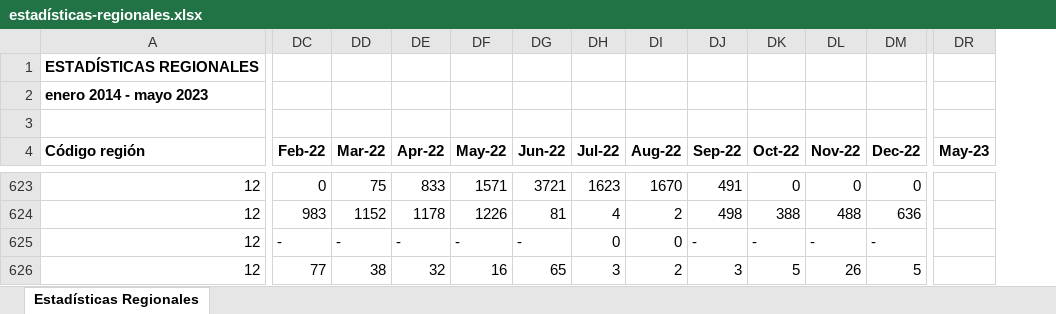
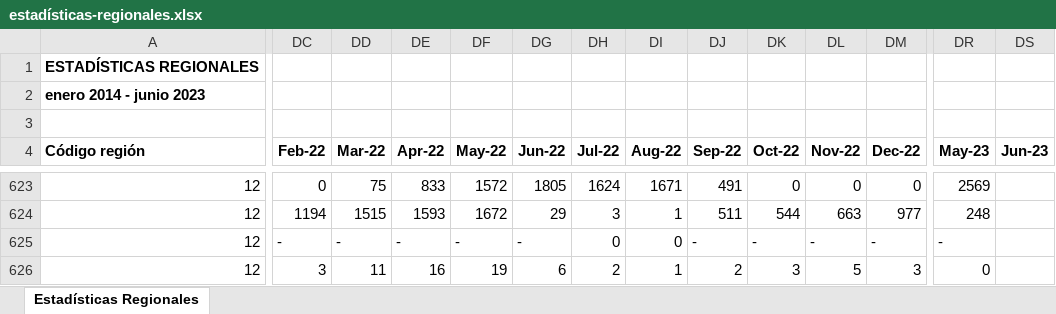
Before and after one commit to Sud-Austral/EstadisticasRegionales, an Excel workbook: Estadísticas Regionales/estadísticas-regionales.xlsx, sheet Estadísticas Regionales, drawn as a sheet; only a part is shown, gaps mark what is left out; values as stored, in another font and other column widths than the file's, no borders; the diff covers the shown part only; the diff names each change by its address in the sheet, - before the commit and + after, or states it on an @@ line.

```diff
--- a/Estadísticas Regionales/estadísticas-regionales.xlsx (sheet Estadísticas Regionales)
+++ b/Estadísticas Regionales/estadísticas-regionales.xlsx (sheet Estadísticas Regionales)
+column DS (Jun-23), empty
-A2 (Código región): enero 2014 - mayo 2023
+A2 (Código región): enero 2014 - junio 2023
-DF623 (May-22): 1571
+DF623 (May-22): 1572
-DG623 (Jun-22): 3721
+DG623 (Jun-22): 1805
-DH623 (Jul-22): 1623
+DH623 (Jul-22): 1624
-DI623 (Aug-22): 1670
+DI623 (Aug-22): 1671
-DR623 (May-23): (empty)
+DR623 (May-23): 2569
-DC624 (Feb-22): 983
+DC624 (Feb-22): 1194
-DD624 (Mar-22): 1152
+DD624 (Mar-22): 1515
-DE624 (Apr-22): 1178
+DE624 (Apr-22): 1593
-DF624 (May-22): 1226
+DF624 (May-22): 1672
-DG624 (Jun-22): 81
+DG624 (Jun-22): 29
-DH624 (Jul-22): 4
+DH624 (Jul-22): 3
-DI624 (Aug-22): 2
+DI624 (Aug-22): 1
-DJ624 (Sep-22): 498
+DJ624 (Sep-22): 511
-DK624 (Oct-22): 388
+DK624 (Oct-22): 544
-DL624 (Nov-22): 488
+DL624 (Nov-22): 663
-DM624 (Dec-22): 636
+DM624 (Dec-22): 977
-DR624 (May-23): (empty)
+DR624 (May-23): 248
-DR625 (May-23): (empty)
+DR625 (May-23): -
-DC626 (Feb-22): 77
+DC626 (Feb-22): 3
-DD626 (Mar-22): 38
+DD626 (Mar-22): 11
-DE626 (Apr-22): 32
+DE626 (Apr-22): 16
-DF626 (May-22): 16
+DF626 (May-22): 19
-DG626 (Jun-22): 65
+DG626 (Jun-22): 6
-DH626 (Jul-22): 3
+DH626 (Jul-22): 2
-DI626 (Aug-22): 2
+DI626 (Aug-22): 1
-DJ626 (Sep-22): 3
+DJ626 (Sep-22): 2
-DK626 (Oct-22): 5
+DK626 (Oct-22): 3
-DL626 (Nov-22): 26
+DL626 (Nov-22): 5
-DM626 (Dec-22): 5
+DM626 (Dec-22): 3
-DR626 (May-23): (empty)
+DR626 (May-23): 0
```
Also changed, not shown: 325 edited cells elsewhere in this sheet, Estadísticas Regionales/descriptor-de-campos.xlsx.
